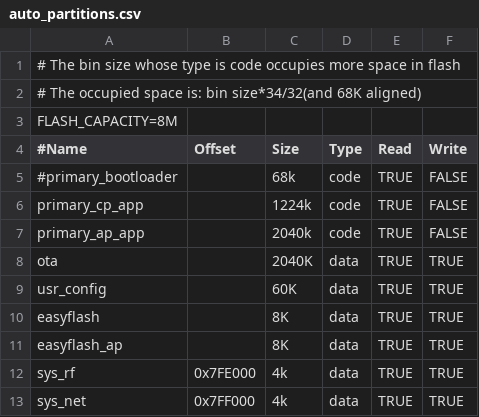
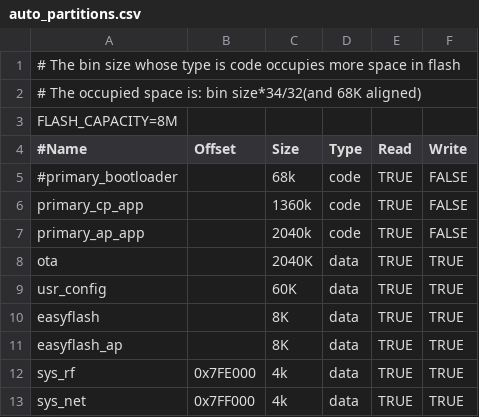
Before and after one commit to bekencorp/bk_solution_doorbell, a CSV file: projects/doorbell_lp/partitions/bk7259/auto_partitions.csv, drawn as a sheet.

```diff
--- a/projects/doorbell_lp/partitions/bk7259/auto_partitions.csv
+++ b/projects/doorbell_lp/partitions/bk7259/auto_partitions.csv
@@ -5,3 +5,3 @@ FLASH_CAPACITY=8M
 #primary_bootloader,,68k,code,TRUE,FALSE
-primary_cp_app,,1224k,code,TRUE,FALSE
+primary_cp_app,,1360k,code,TRUE,FALSE
 primary_ap_app,,2040k,code,TRUE,FALSE
```
Also changed, not shown: 3 other files.
